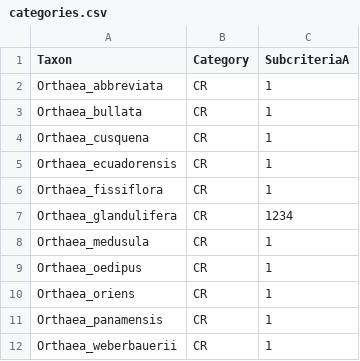
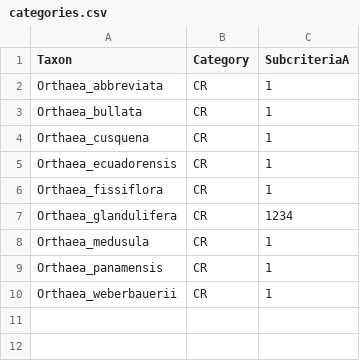
Before and after one commit to nrsalinas/ackbar, a CSV file: categories.csv, drawn as a sheet; the diff names each change by its address in the sheet, - before the commit and + after, or states it on an @@ line.

```diff
--- a/categories.csv
+++ b/categories.csv
-row 9: Orthaea_oedipus | CR | 1
-row 10: Orthaea_oriens | CR | 1
```
Also changed, not shown: 3 other files.
